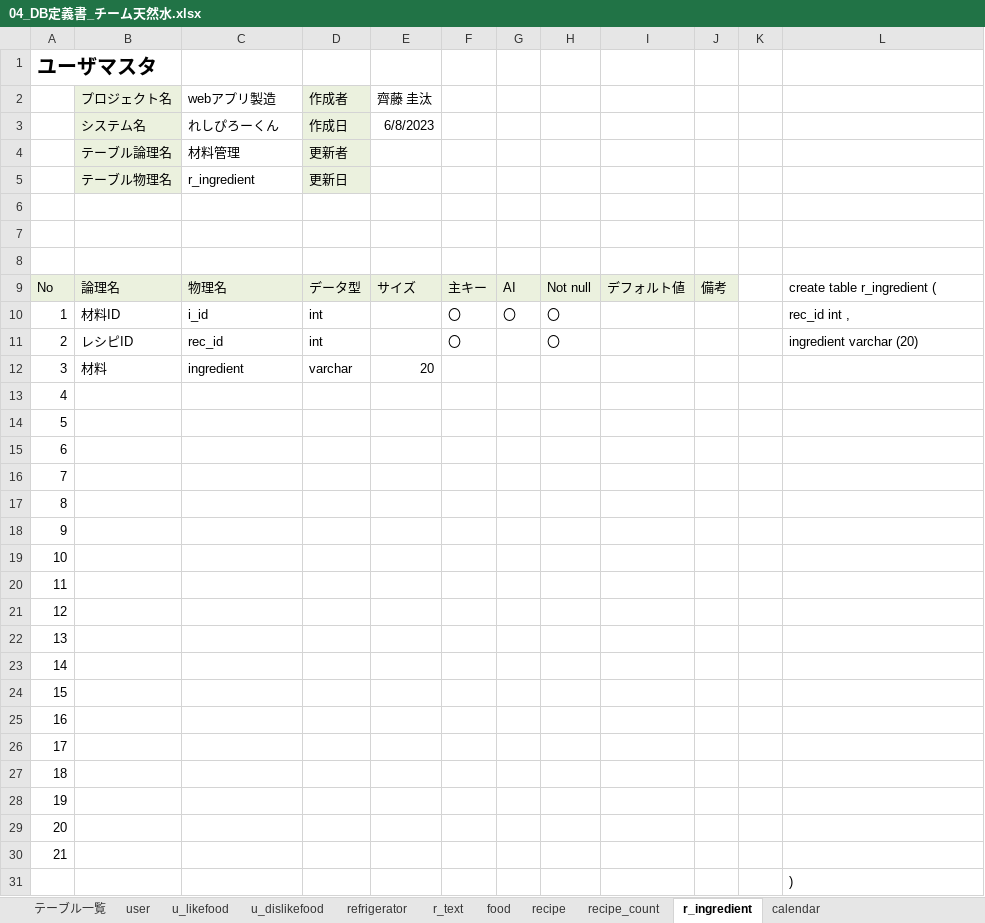
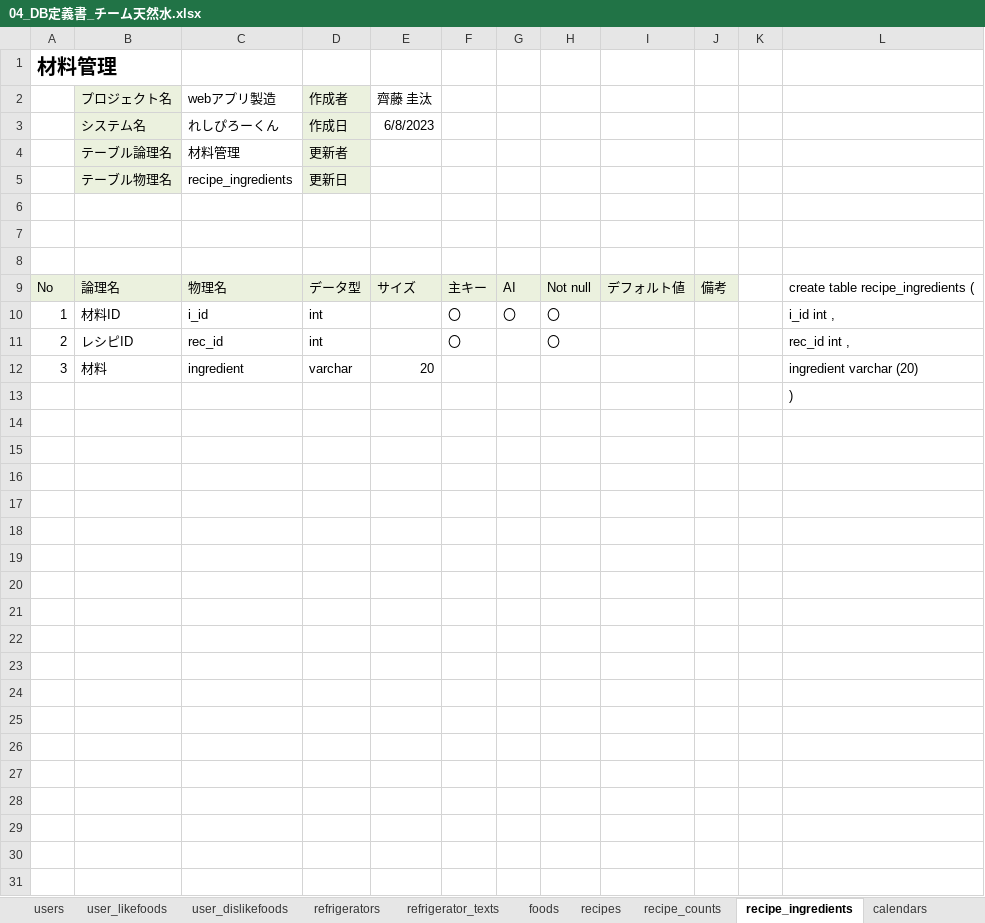
Before and after one commit to dojo2023/C-6, an Excel workbook: doc/04_DB定義書_チーム天然水.xlsx, sheet recipe_ingredients, drawn as a sheet; values as stored, in another font and other column widths than the file's, no borders; the diff names each change by its address in the sheet, - before the commit and + after, or states it on an @@ line.

```diff
--- a/doc/04_DB定義書_チーム天然水.xlsx (sheet recipe_ingredients)
+++ b/doc/04_DB定義書_チーム天然水.xlsx (sheet recipe_ingredients)
-sheet tab: user
+sheet tab: users
-sheet tab: u_likefood
+sheet tab: user_likefoods
-sheet tab: u_dislikefood
+sheet tab: user_dislikefoods
-sheet tab: refrigerator
+sheet tab: refrigerators
-sheet tab: r_text
+sheet tab: refrigerator_texts
-sheet tab: food
+sheet tab: foods
-sheet tab: recipe
+sheet tab: recipes
-sheet tab: recipe_count
+sheet tab: recipe_counts
-sheet tab: r_ingredient
+sheet tab: recipe_ingredients
-sheet tab: calendar
+sheet tab: calendars
-A1: ユーザマスタ
+A1: 材料管理
-C5 (webアプリ製造): r_ingredient
+C5 (webアプリ製造): recipe_ingredients
-L9: create table r_ingredient (
+L9: create table recipe_ingredients (
-L10: rec_id int ,
+L10: i_id int ,
-L11: ingredient varchar (20)
+L11: rec_id int ,
-L12: (empty)
+L12: ingredient varchar (20)
-row 13: 4
-row 14: 5
-row 15: 6
-row 16: 7
-row 17: 8
-row 18: 9
-row 19: 10
-row 20: 11
-row 21: 12
-row 22: 13
-row 23: 14
-row 24: 15
-row 25: 16
-row 26: 17
-row 27: 18
-row 28: 19
-row 29: 20
-row 30: 21
```
Also changed, not shown: sheet user_likefoods, sheet user_dislikefoods, sheet テーブル一覧, sheet users, sheet foods, sheet calendars, 4 more sheets, formulas that keep their value.
